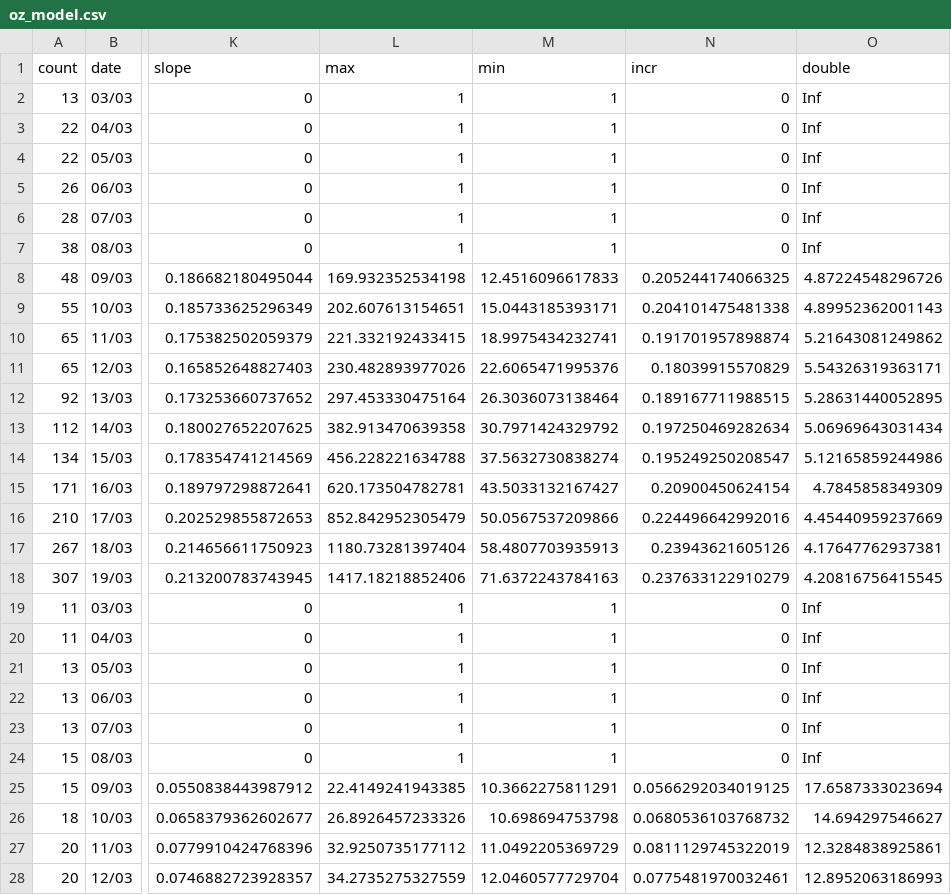
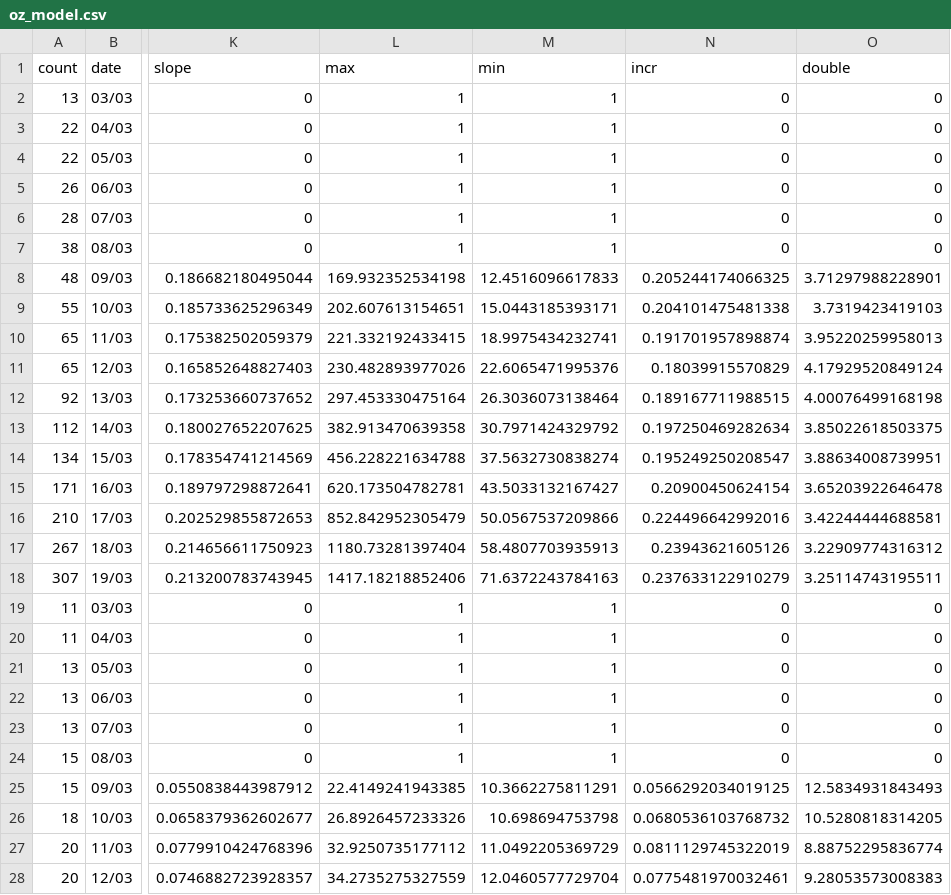
Before and after one commit to TimothyStaples/oz_covid_trajectory, a CSV file: oz_model.csv, drawn as a sheet; only a part is shown, gaps mark what is left out; the diff covers the shown part only; the diff names each change by its address in the sheet, - before the commit and + after, or states it on an @@ line.

```diff
--- a/oz_model.csv
+++ b/oz_model.csv
-O2:O7 (double): Inf
+O2:O7 (double): 0
-O8 (double): 4.87224548296726
+O8 (double): 3.71297988228901
-O9 (double): 4.89952362001143
+O9 (double): 3.7319423419103
-O10 (double): 5.21643081249862
+O10 (double): 3.95220259958013
-O11 (double): 5.54326319363171
+O11 (double): 4.17929520849124
-O12 (double): 5.28631440052895
+O12 (double): 4.00076499168198
-O13 (double): 5.06969643031434
+O13 (double): 3.85022618503375
-O14 (double): 5.12165859244986
+O14 (double): 3.88634008739951
-O15 (double): 4.7845858349309
+O15 (double): 3.65203922646478
-O16 (double): 4.45440959237669
+O16 (double): 3.42244444688581
-O17 (double): 4.17647762937381
+O17 (double): 3.22909774316312
-O18 (double): 4.20816756415545
+O18 (double): 3.25114743195511
-O19:O24 (double): Inf
+O19:O24 (double): 0
-O25 (double): 17.6587333023694
+O25 (double): 12.5834931843493
-O26 (double): 14.694297546627
+O26 (double): 10.5280818314205
-O27 (double): 12.3284838925861
+O27 (double): 8.88752295836774
-O28 (double): 12.8952063186993
+O28 (double): 9.28053573008383
```
Also changed, not shown: 20 edited cells elsewhere in this file, 11 other files.
